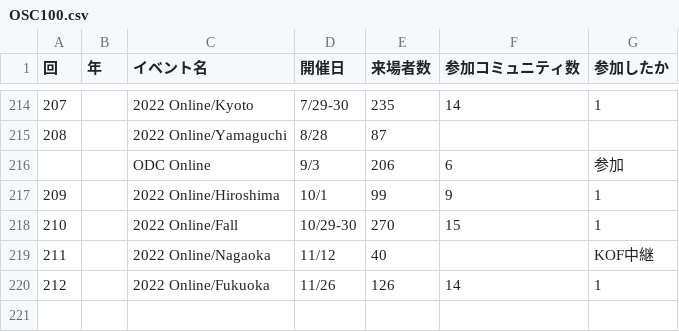
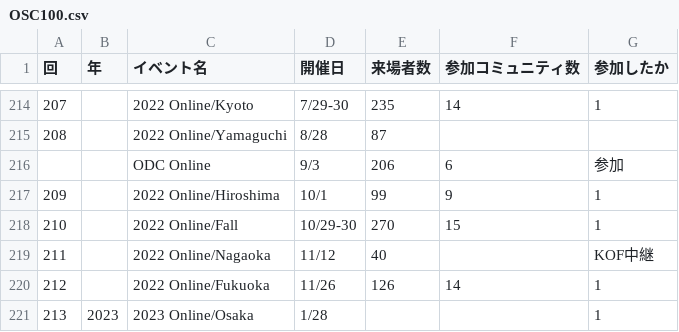
Before and after one commit to ebijun/NetBSD, a CSV file: Guide/OSC/OSC100.csv, drawn as a sheet; only a part is shown, gaps mark what is left out.

```diff
--- a/Guide/OSC/OSC100.csv
+++ b/Guide/OSC/OSC100.csv
@@ -220 +220,2 @@
 212,,2022 Online/Fukuoka,11/26,126,14,1
+213,2023,2023 Online/Osaka,1/28,,,1
```
Also changed, not shown: Event/togetter/togetterview/view.csv, 8 other files.
